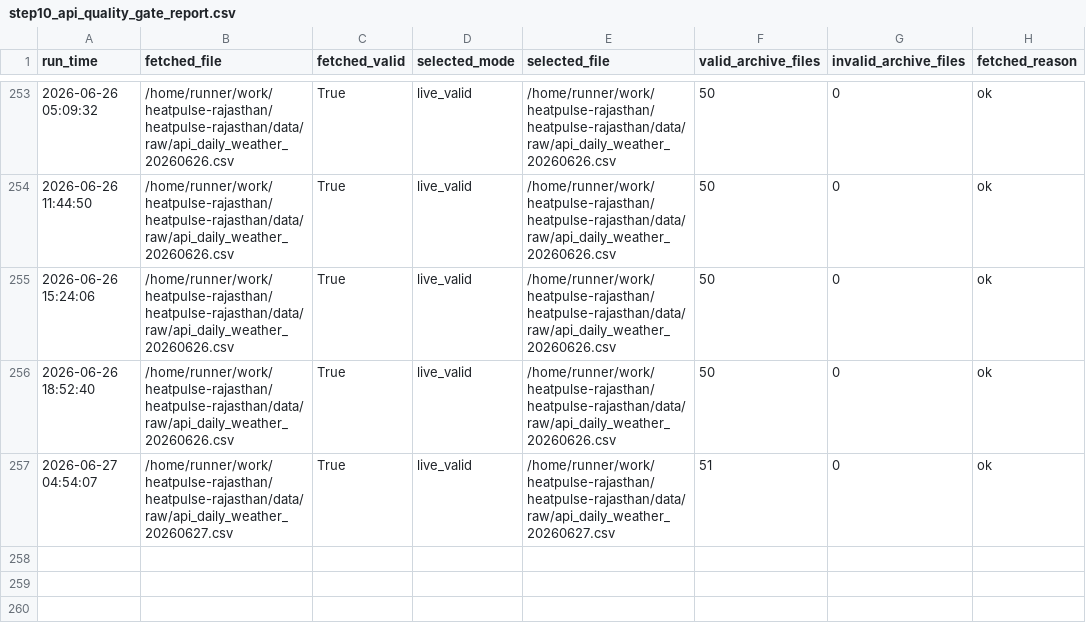
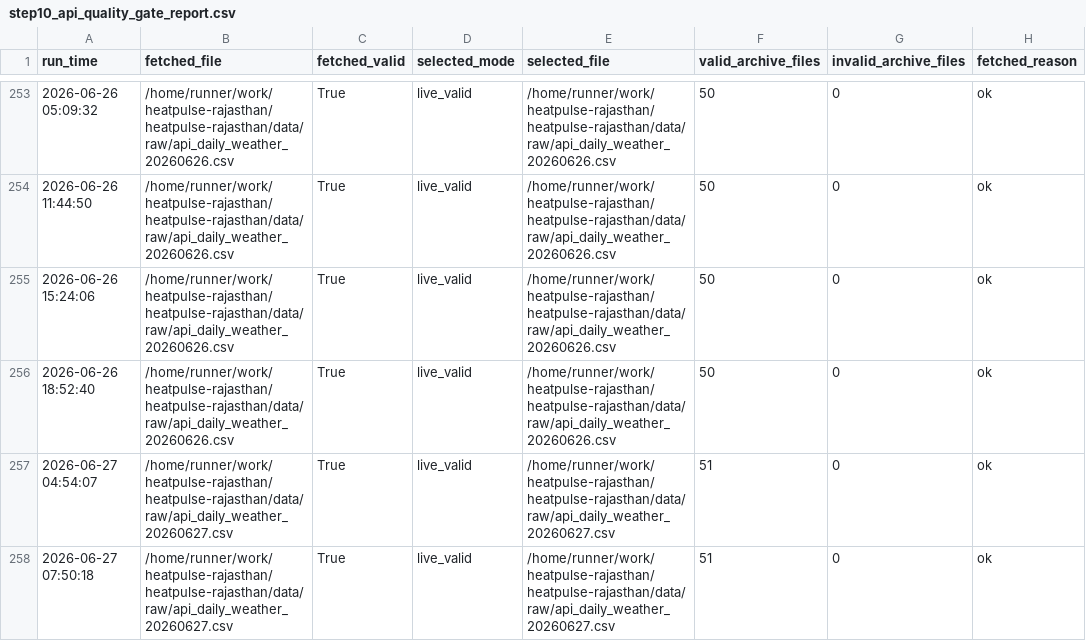
Before and after one commit to chetanvedi0401-svg/heatpulse-rajasthan, a CSV file: docs/step10_api_quality_gate_report.csv, drawn as a sheet; only a part is shown, gaps mark what is left out; the diff names each change by its address in the sheet, - before the commit and + after, or states it on an @@ line.

```diff
--- a/docs/step10_api_quality_gate_report.csv
+++ b/docs/step10_api_quality_gate_report.csv
+row 258: 2026-06-27 07:50:18 | /home/runner/work/heatpulse-rajasthan/heatpulse-rajasthan/data/raw/api_daily_weather_20260627.csv | True | live_valid | /home/runner/work/heatpulse-rajasthan/heatpulse-rajasthan/data/raw/api_daily_weather_20260627.csv | 51 | 0 | ok
```
Also changed, not shown: docs/step10_data_reliability_report.csv, logs/daily_run_log.csv, 6 other files.
